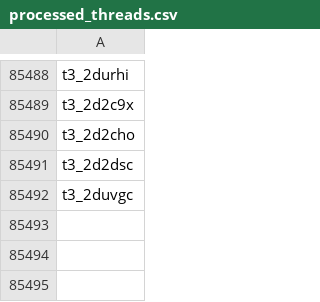
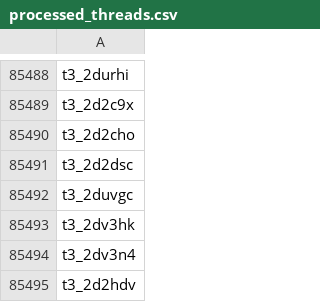
Before and after one commit to alumbreras/neighborhood_motifs, a CSV file: processed_threads.csv, drawn as a sheet; only a part is shown, gaps mark what is left out; the diff names each change by its address in the sheet, - before the commit and + after, or states it on an @@ line.

```diff
--- a/processed_threads.csv
+++ b/processed_threads.csv
+row 85493: t3_2dv3hk
+row 85494: t3_2dv3n4
+row 85495: t3_2d2hdv
```
Also changed, not shown: 1 other file.
